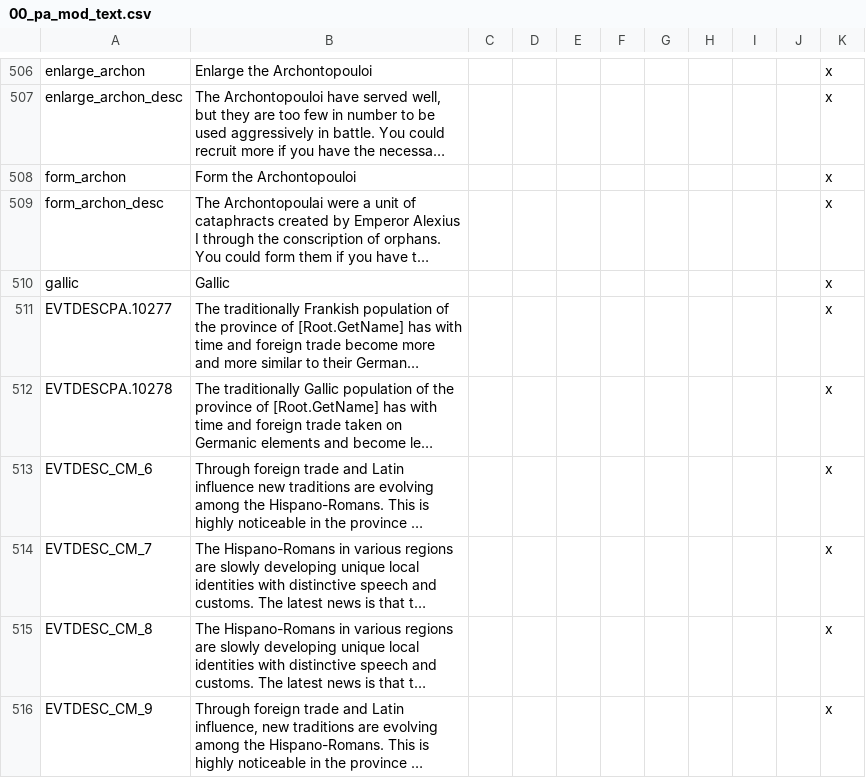
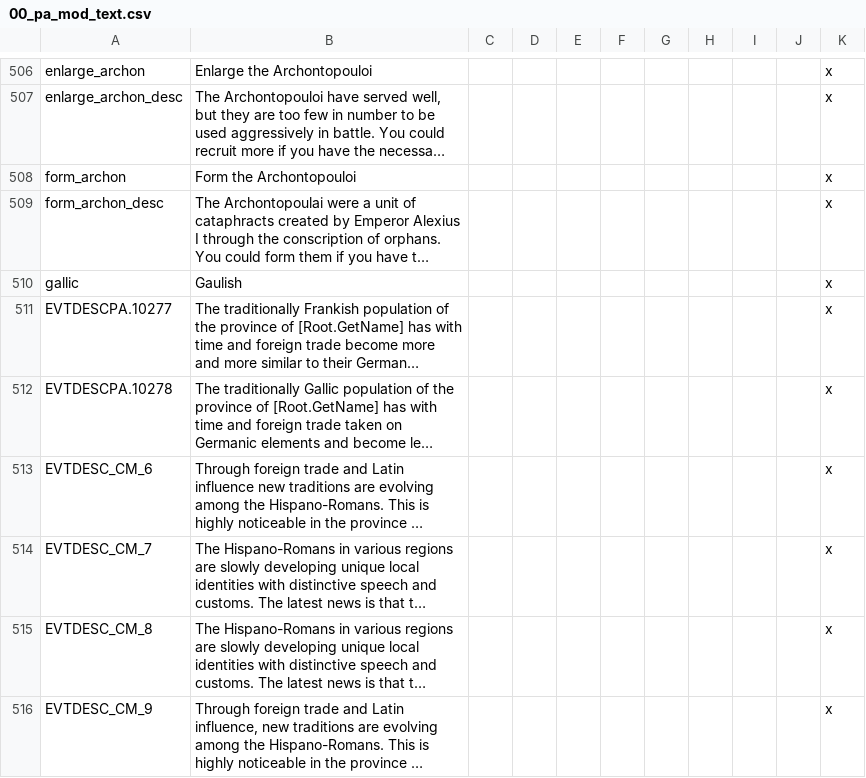
Before and after one commit to swf541/Gloria-Regni, a CSV file: Gloria Regni/localisation/00_pa_mod_text.csv, drawn as a sheet; only a part is shown, gaps mark what is left out; long unchanged cells end in …; the diff names each change by its address in the sheet, - before the commit and + after, or states it on an @@ line.

```diff
--- a/Gloria Regni/localisation/00_pa_mod_text.csv
+++ b/Gloria Regni/localisation/00_pa_mod_text.csv
-B510: Gallic
+B510: Gaulish
```
Also changed, not shown: 23 other files.
